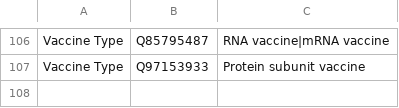
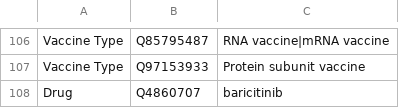
Before and after one commit to jakelever/corona-ml, a TSV file: pipeline/predefined/more_custom.tsv, drawn as a sheet; only a part is shown, gaps mark what is left out.

Commit message:
More entity customisations

```diff
--- a/pipeline/predefined/more_custom.tsv
+++ b/pipeline/predefined/more_custom.tsv
@@ -107 +107,2 @@ Vaccine Type	Q85795487	RNA vaccine|mRNA vaccine
 Vaccine Type	Q97153933	Protein subunit vaccine
+Drug	Q4860707	baricitinib
```
Also changed, not shown: pipeline/predefined/removals.tsv.
